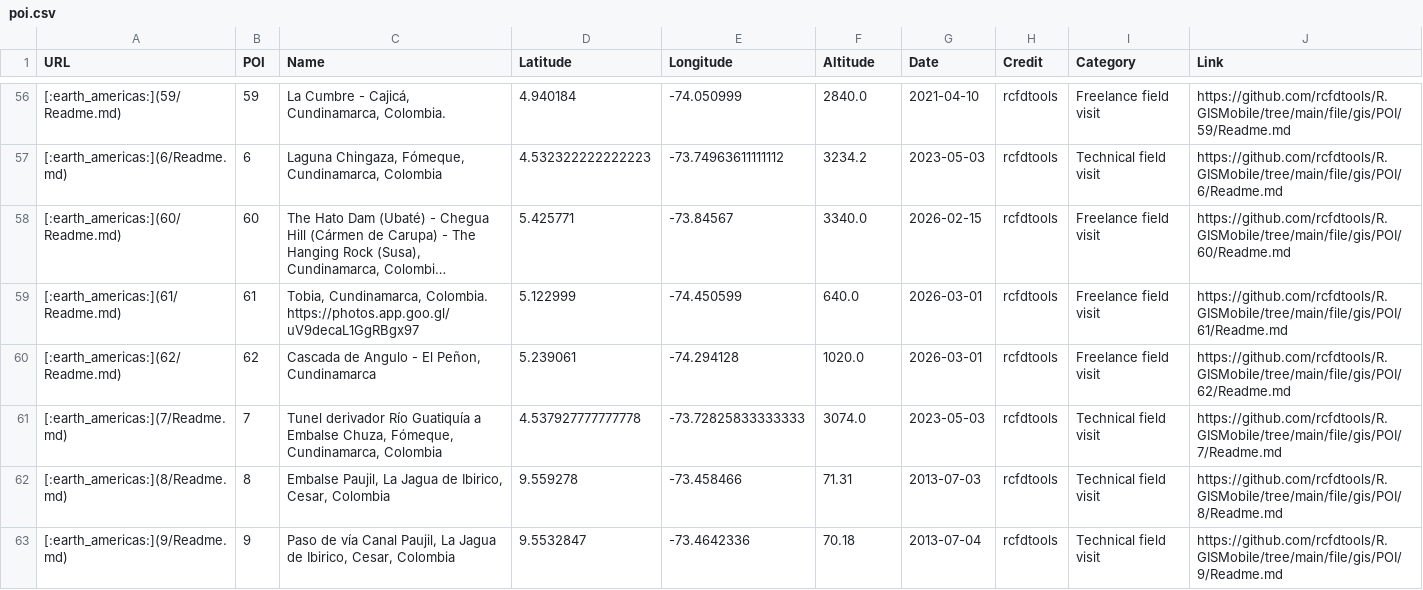
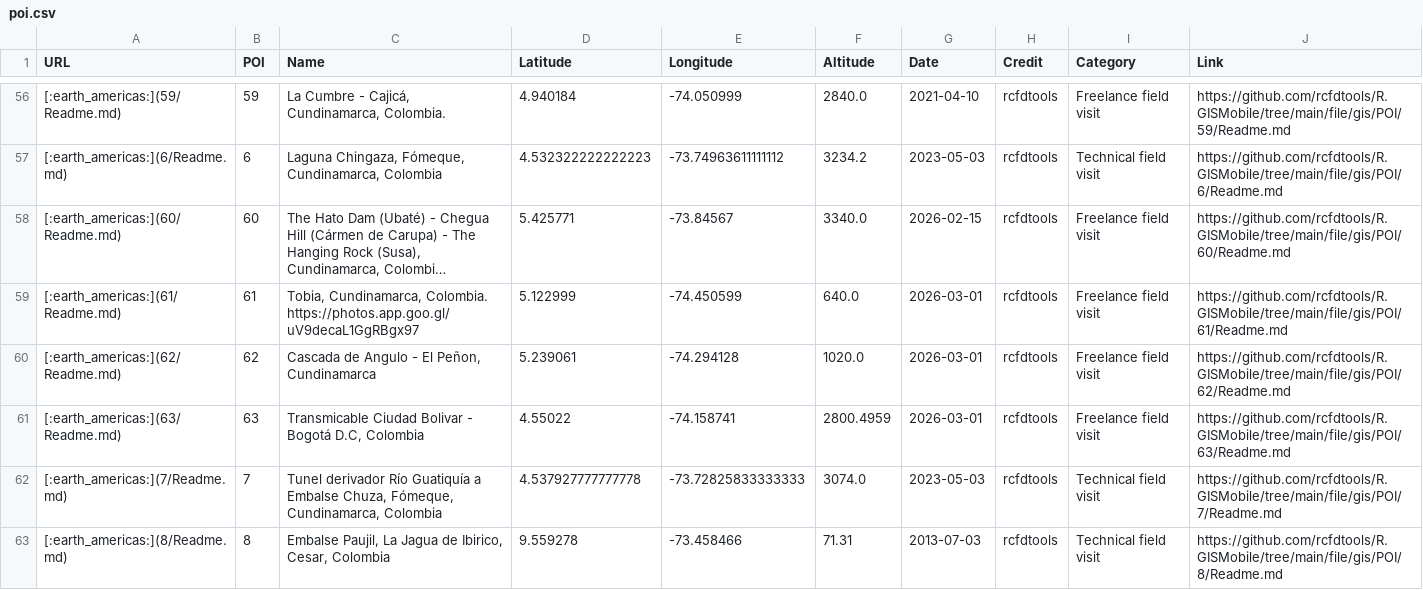
Before and after one commit to rcfdtools/R.GISMobile, a CSV file: file/gis/POI/poi.csv, drawn as a sheet; only a part is shown, gaps mark what is left out; the shorter side is filled out with more unchanged rows; long unchanged cells end in …; the diff names each change by its address in the sheet, - before the commit and + after, or states it on an @@ line.

```diff
--- a/file/gis/POI/poi.csv
+++ b/file/gis/POI/poi.csv
+row 61: [:earth_americas:](63/Readme.md) | 63 | Transmicable Ciudad Bolivar - Bogotá D.C, Colombia | 4.55022 | -74.158741 | 2800.4959 | 2026-03-01 | rcfdtools | Freelance field visit | https://github.com/rcfdtools/R.GISMobile/tree/main/file/gis/POI/63/Readme.md
```
Also changed, not shown: 41 other files.
